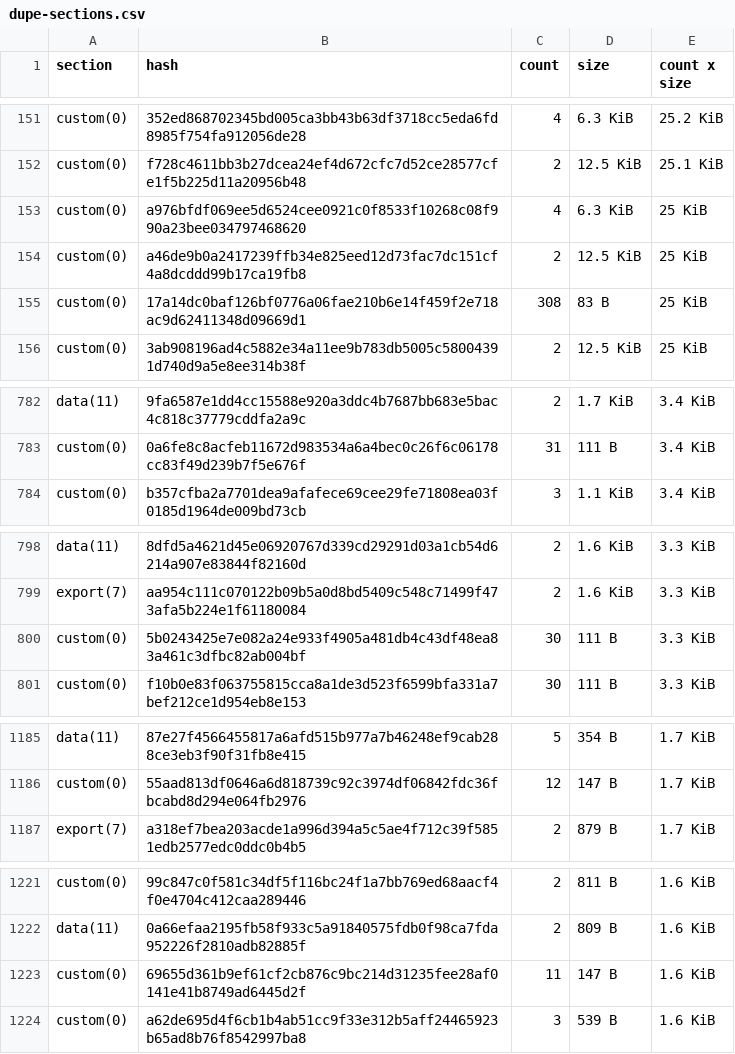
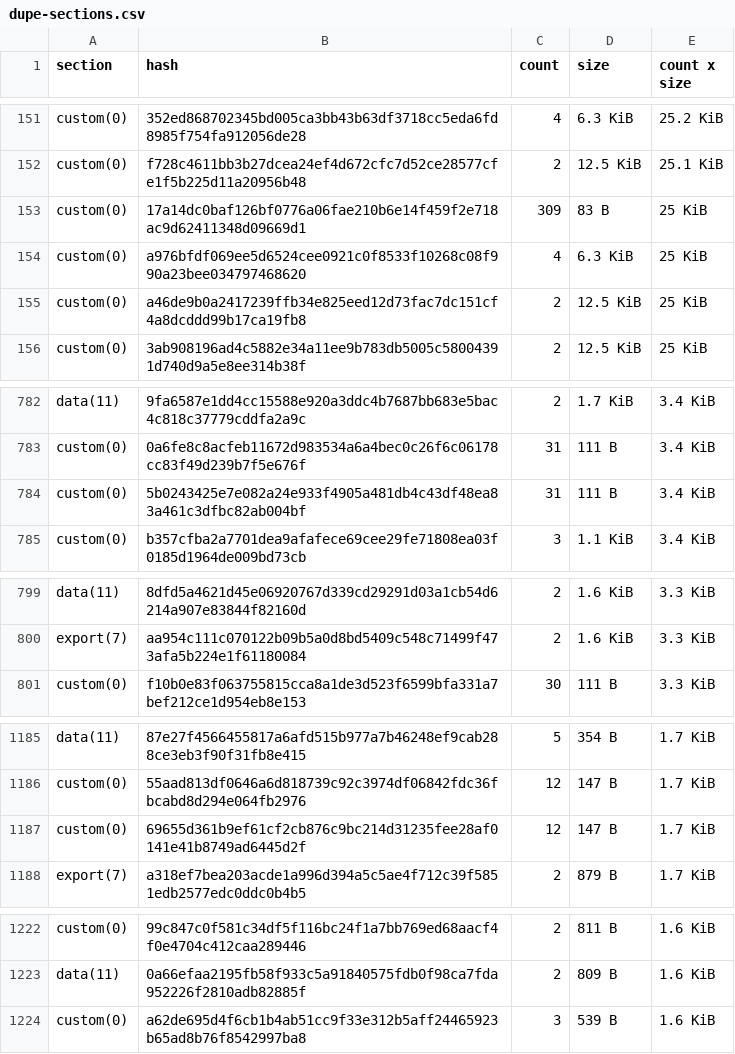
Before and after one commit to leighmcculloch/contract-wasms, a CSV file: analysis/dupe-sections.csv, drawn as a sheet; only a part is shown, gaps mark what is left out; removed rows and columns are numbered as before the commit, all else as after; the diff covers the shown part only; the diff names each change by its address in the sheet, - before the commit and + after, or states it on an @@ line.

```diff
--- a/analysis/dupe-sections.csv
+++ b/analysis/dupe-sections.csv
+row 153: custom(0) | 17a14dc0baf126bf0776a06fae210b6e14f459f2e718ac9d62411348d09669d1 | 309 | 83 B | 25 KiB
-row 155: custom(0) | 17a14dc0baf126bf0776a06fae210b6e14f459f2e718ac9d62411348d09669d1 | 308 | 83 B | 25 KiB
+row 784: custom(0) | 5b0243425e7e082a24e933f4905a481db4c43df48ea83a461c3dfbc82ab004bf | 31 | 111 B | 3.4 KiB
-row 800: custom(0) | 5b0243425e7e082a24e933f4905a481db4c43df48ea83a461c3dfbc82ab004bf | 30 | 111 B | 3.3 KiB
+row 1187: custom(0) | 69655d361b9ef61cf2cb876c9bc214d31235fee28af0141e41b8749ad6445d2f | 12 | 147 B | 1.7 KiB
-row 1223: custom(0) | 69655d361b9ef61cf2cb876c9bc214d31235fee28af0141e41b8749ad6445d2f | 11 | 147 B | 1.6 KiB
```
Also changed, not shown: 6 added rows, 2 removed rows and 8 edited cells elsewhere in this file, analysis/count_instances_per_wasm.csv, analysis/dupe-code.csv, 28 other files.
